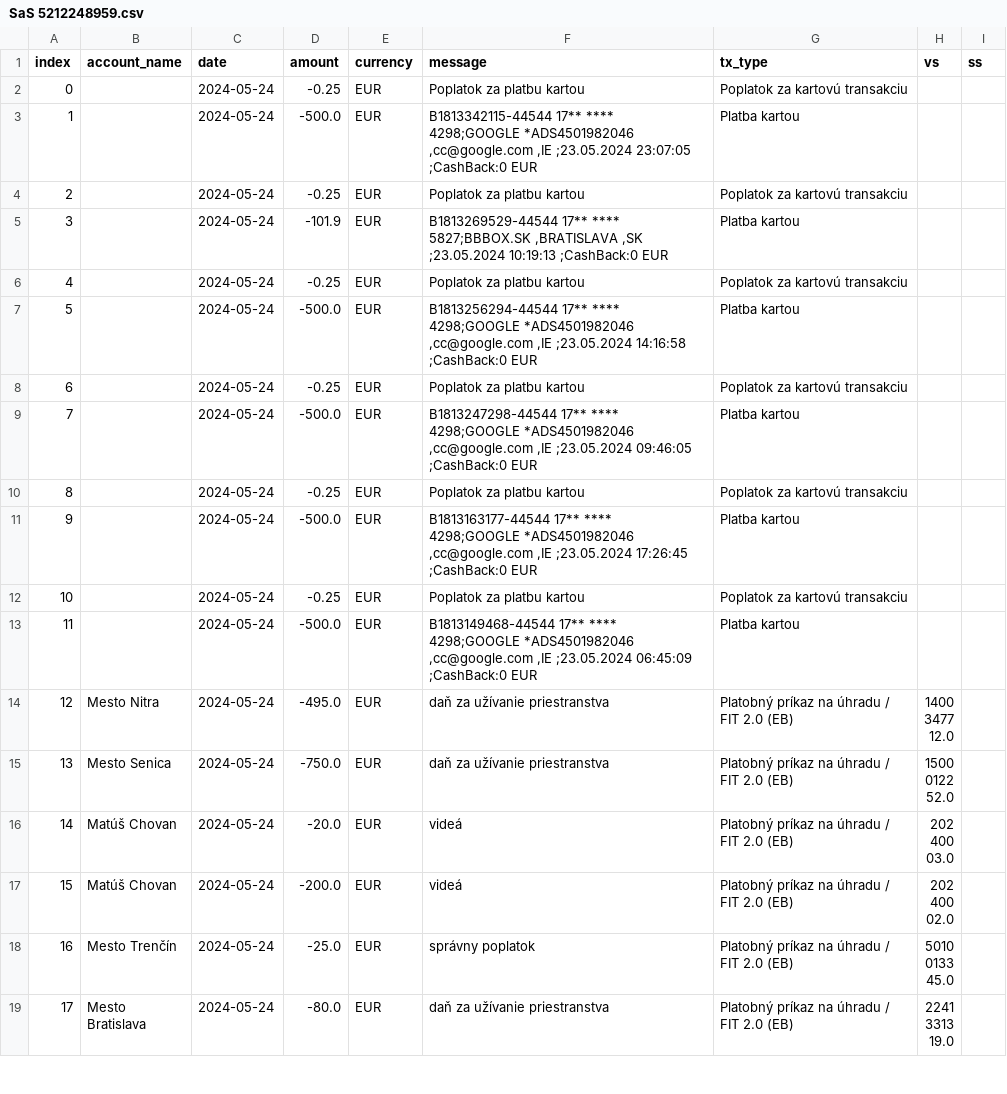
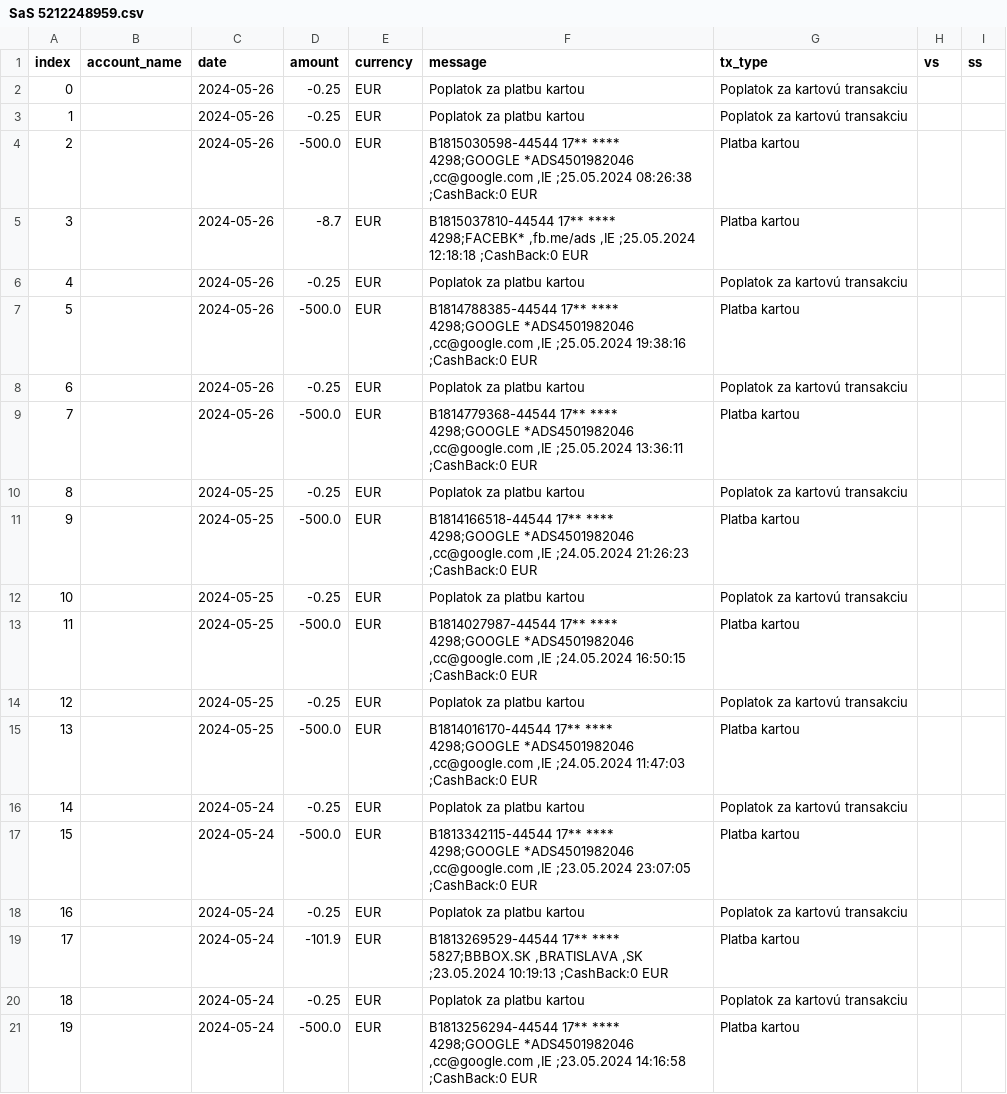
Before and after one commit to matusv/eu-elections-slovakia-2024, a CSV file: accounts/SaS 5212248959.csv, drawn as a sheet; only a part is shown; the shorter side is filled out with more unchanged rows; addresses are those after the commit; the diff names each change by its address in the sheet, - before the commit and + after, or states it on an @@ line.

```diff
--- a/accounts/SaS 5212248959.csv
+++ b/accounts/SaS 5212248959.csv
+row 2: 0 |  | 2024-05-26 | -0.25 | EUR | Poplatok za platbu kartou | Poplatok za kartovú transakciu
+row 3: 1 |  | 2024-05-26 | -0.25 | EUR | Poplatok za platbu kartou | Poplatok za kartovú transakciu
+row 4: 2 |  | 2024-05-26 | -500.0 | EUR | B1815030598-44544 17** **** 4298;GOOGLE *ADS4501982046 ,cc@google.com ,IE ;25.05.2024 08:26:38 ;CashBack:0 EUR | Platba kartou
+row 5: 3 |  | 2024-05-26 | -8.7 | EUR | B1815037810-44544 17** **** 4298;FACEBK* ,fb.me/ads ,IE ;25.05.2024 12:18:18 ;CashBack:0 EUR | Platba kartou
+row 6: 4 |  | 2024-05-26 | -0.25 | EUR | Poplatok za platbu kartou | Poplatok za kartovú transakciu
+row 7: 5 |  | 2024-05-26 | -500.0 | EUR | B1814788385-44544 17** **** 4298;GOOGLE *ADS4501982046 ,cc@google.com ,IE ;25.05.2024 19:38:16 ;CashBack:0 EUR | Platba kartou
+row 8: 6 |  | 2024-05-26 | -0.25 | EUR | Poplatok za platbu kartou | Poplatok za kartovú transakciu
+row 9: 7 |  | 2024-05-26 | -500.0 | EUR | B1814779368-44544 17** **** 4298;GOOGLE *ADS4501982046 ,cc@google.com ,IE ;25.05.2024 13:36:11 ;CashBack:0 EUR | Platba kartou
+row 10: 8 |  | 2024-05-25 | -0.25 | EUR | Poplatok za platbu kartou | Poplatok za kartovú transakciu
+row 11: 9 |  | 2024-05-25 | -500.0 | EUR | B1814166518-44544 17** **** 4298;GOOGLE *ADS4501982046 ,cc@google.com ,IE ;24.05.2024 21:26:23 ;CashBack:0 EUR | Platba kartou
+row 12: 10 |  | 2024-05-25 | -0.25 | EUR | Poplatok za platbu kartou | Poplatok za kartovú transakciu
+row 13: 11 |  | 2024-05-25 | -500.0 | EUR | B1814027987-44544 17** **** 4298;GOOGLE *ADS4501982046 ,cc@google.com ,IE ;24.05.2024 16:50:15 ;CashBack:0 EUR | Platba kartou
+row 14: 12 |  | 2024-05-25 | -0.25 | EUR | Poplatok za platbu kartou | Poplatok za kartovú transakciu
+row 15: 13 |  | 2024-05-25 | -500.0 | EUR | B1814016170-44544 17** **** 4298;GOOGLE *ADS4501982046 ,cc@google.com ,IE ;24.05.2024 11:47:03 ;CashBack:0 EUR | Platba kartou
@@ column A (index) renumbered from row 16 down @@
```
Also changed, not shown: accounts/Demokrati 2946166297.csv, accounts/Hlas 5213487943.csv, 11 other files.
